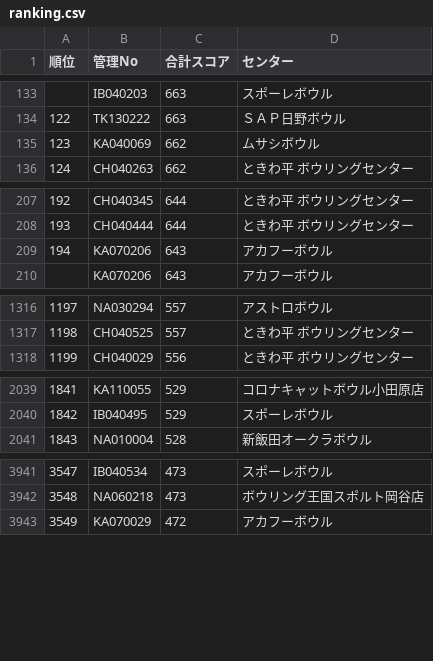
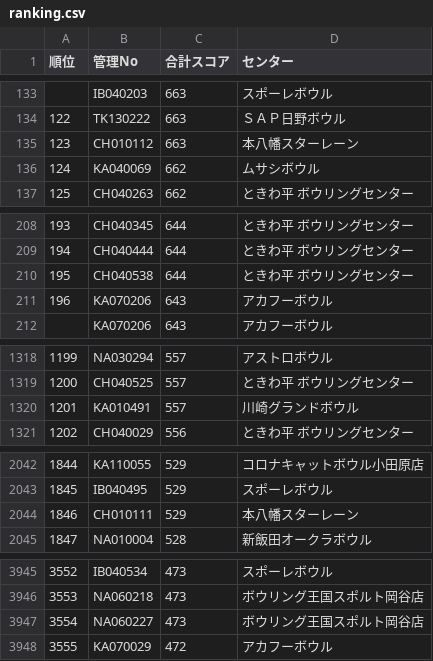
Before and after one commit to takehiko2324/ranking2026, a CSV file: ranking.csv, drawn as a sheet; only a part is shown, gaps mark what is left out; addresses are those after the commit; the diff covers the shown part only; the diff names each change by its address in the sheet, - before the commit and + after, or states it on an @@ line.

Commit message:
Update ranking.csv from FileMaker

```diff
--- a/ranking.csv
+++ b/ranking.csv
+row 135: 123 | CH010112 | 663 | 本八幡スターレーン
@@ column A (順位) renumbered between rows 136 and 9810 @@
+row 210: 195 | CH040538 | 644 | ときわ平 ボウリングセンター
+row 1320: 1201 | KA010491 | 557 | 川崎グランドボウル
+row 2044: 1846 | CH010111 | 529 | 本八幡スターレーン
+row 3947: 3554 | NA060227 | 473 | ボウリング王国スポルト岡谷店
```
Also changed, not shown: 3 added rows and 2 edited cells elsewhere in this file.
